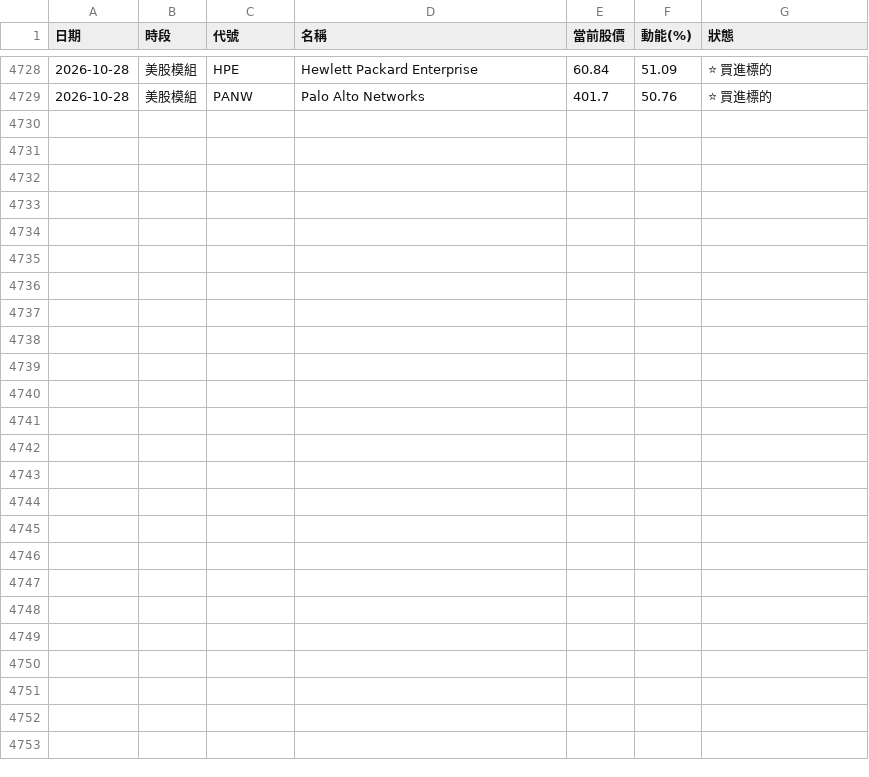
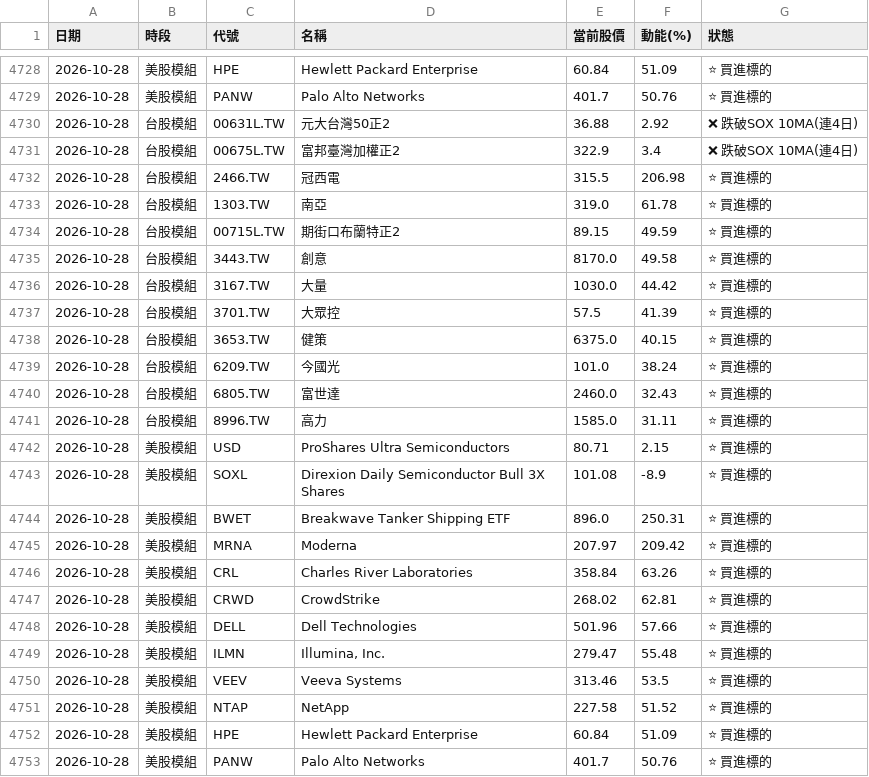
Before and after one commit to ainsliemile/TW_daily_stock, a CSV file: master_historical_data.csv, drawn as a sheet; only a part is shown, gaps mark what is left out; the diff names each change by its address in the sheet, - before the commit and + after, or states it on an @@ line.

```diff
--- a/master_historical_data.csv
+++ b/master_historical_data.csv
+row 4730: 2026-10-28 | 台股模組 | 00631L.TW | 元大台灣50正2 | 36.88 | 2.92 | ❌ 跌破SOX 10MA(連4日)
+row 4731: 2026-10-28 | 台股模組 | 00675L.TW | 富邦臺灣加權正2 | 322.9 | 3.4 | ❌ 跌破SOX 10MA(連4日)
+row 4732: 2026-10-28 | 台股模組 | 2466.TW | 冠西電 | 315.5 | 206.98 | ⭐ 買進標的
+row 4733: 2026-10-28 | 台股模組 | 1303.TW | 南亞 | 319.0 | 61.78 | ⭐ 買進標的
+row 4734: 2026-10-28 | 台股模組 | 00715L.TW | 期街口布蘭特正2 | 89.15 | 49.59 | ⭐ 買進標的
+row 4735: 2026-10-28 | 台股模組 | 3443.TW | 創意 | 8170.0 | 49.58 | ⭐ 買進標的
+row 4736: 2026-10-28 | 台股模組 | 3167.TW | 大量 | 1030.0 | 44.42 | ⭐ 買進標的
+row 4737: 2026-10-28 | 台股模組 | 3701.TW | 大眾控 | 57.5 | 41.39 | ⭐ 買進標的
+row 4738: 2026-10-28 | 台股模組 | 3653.TW | 健策 | 6375.0 | 40.15 | ⭐ 買進標的
+row 4739: 2026-10-28 | 台股模組 | 6209.TW | 今國光 | 101.0 | 38.24 | ⭐ 買進標的
+row 4740: 2026-10-28 | 台股模組 | 6805.TW | 富世達 | 2460.0 | 32.43 | ⭐ 買進標的
+row 4741: 2026-10-28 | 台股模組 | 8996.TW | 高力 | 1585.0 | 31.11 | ⭐ 買進標的
+row 4742: 2026-10-28 | 美股模組 | USD | ProShares Ultra Semiconductors | 80.71 | 2.15 | ⭐ 買進標的
+row 4743: 2026-10-28 | 美股模組 | SOXL | Direxion Daily Semiconductor Bull 3X Shares | 101.08 | -8.9 | ⭐ 買進標的
+row 4744: 2026-10-28 | 美股模組 | BWET | Breakwave Tanker Shipping ETF | 896.0 | 250.31 | ⭐ 買進標的
+row 4745: 2026-10-28 | 美股模組 | MRNA | Moderna | 207.97 | 209.42 | ⭐ 買進標的
+row 4746: 2026-10-28 | 美股模組 | CRL | Charles River Laboratories | 358.84 | 63.26 | ⭐ 買進標的
+row 4747: 2026-10-28 | 美股模組 | CRWD | CrowdStrike | 268.02 | 62.81 | ⭐ 買進標的
+row 4748: 2026-10-28 | 美股模組 | DELL | Dell Technologies | 501.96 | 57.66 | ⭐ 買進標的
+row 4749: 2026-10-28 | 美股模組 | ILMN | Illumina, Inc. | 279.47 | 55.48 | ⭐ 買進標的
+row 4750: 2026-10-28 | 美股模組 | VEEV | Veeva Systems | 313.46 | 53.5 | ⭐ 買進標的
+row 4751: 2026-10-28 | 美股模組 | NTAP | NetApp | 227.58 | 51.52 | ⭐ 買進標的
+row 4752: 2026-10-28 | 美股模組 | HPE | Hewlett Packard Enterprise | 60.84 | 51.09 | ⭐ 買進標的
+row 4753: 2026-10-28 | 美股模組 | PANW | Palo Alto Networks | 401.7 | 50.76 | ⭐ 買進標的
```
Also changed, not shown: 2 other files.
